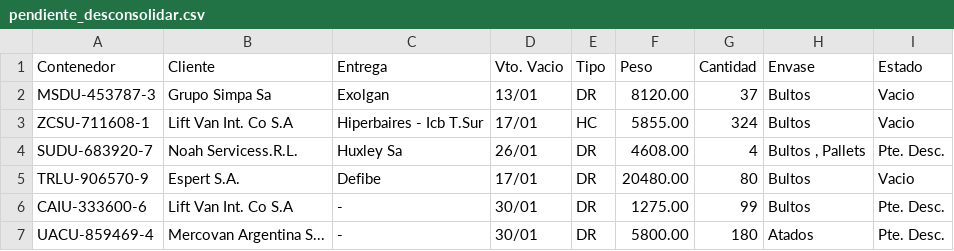
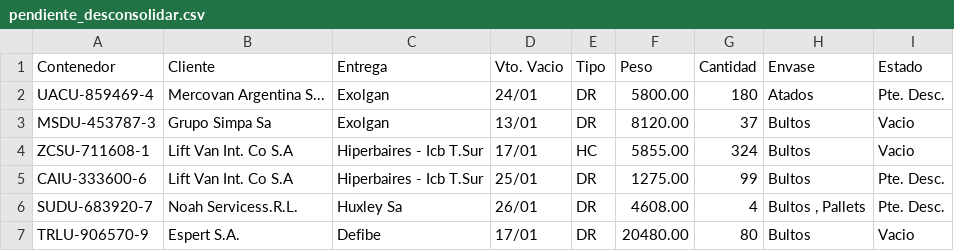
Before and after one commit to marajadesantelmo/dassa_operativo_stream, a CSV file: data/pendiente_desconsolidar.csv, drawn as a sheet.

```diff
--- a/data/pendiente_desconsolidar.csv
+++ b/data/pendiente_desconsolidar.csv
@@ -1,7 +1,7 @@
 Contenedor,Cliente,Entrega,Vto. Vacio,Tipo,Peso,Cantidad,Envase,Estado
+UACU-859469-4,Mercovan Argentina S...,Exolgan,24/01,DR,5800.00,180,Atados,Pte. Desc.
 MSDU-453787-3,Grupo Simpa Sa,Exolgan,13/01,DR,8120.00,37,Bultos,Vacio
 ZCSU-711608-1,Lift Van Int. Co S.A,Hiperbaires - Icb T.Sur,17/01,HC,5855.00,324,Bultos,Vacio
+CAIU-333600-6,Lift Van Int. Co S.A,Hiperbaires - Icb T.Sur,25/01,DR,1275.00,99,Bultos,Pte. Desc.
 SUDU-683920-7,Noah Servicess.R.L.,Huxley Sa,26/01,DR,4608.00,4,"Bultos                                  , Pallets",Pte. Desc.
 TRLU-906570-9,Espert S.A.,Defibe,17/01,DR,20480.00,80,Bultos,Vacio
-CAIU-333600-6,Lift Van Int. Co S.A,-,30/01,DR,1275.00,99,Bultos,Pte. Desc.
-UACU-859469-4,Mercovan Argentina S...,-,30/01,DR,5800.00,180,Atados,Pte. Desc.
```
Also changed, not shown: data/arribos.csv.
